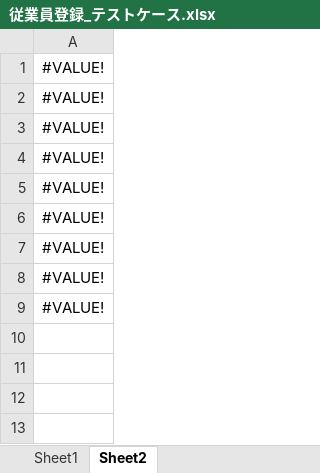
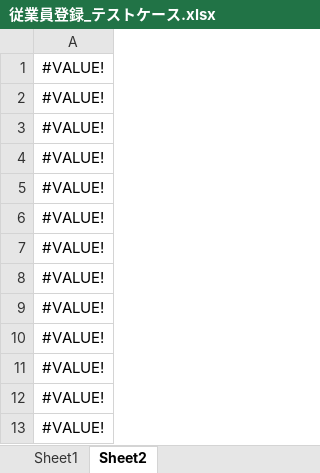
Before and after one commit to mizuto26/csharp_training_202605, an Excel workbook: docs/03_test/従業員登録_テストケース.xlsx, sheet Sheet2, drawn as a sheet; values as stored, in another font and other column widths than the file's, no borders; the diff names each change by its address in the sheet, - before the commit and + after, or states it on an @@ line.

```diff
--- a/docs/03_test/従業員登録_テストケース.xlsx (sheet Sheet2)
+++ b/docs/03_test/従業員登録_テストケース.xlsx (sheet Sheet2)
+row 10: #VALUE!
+row 11: #VALUE!
+row 12: #VALUE!
+row 13: #VALUE!
```
Also changed, not shown: sheet Sheet1, charts or pictures, docs/03_test/部署登録_テストケース.xlsx, 4 other files.
